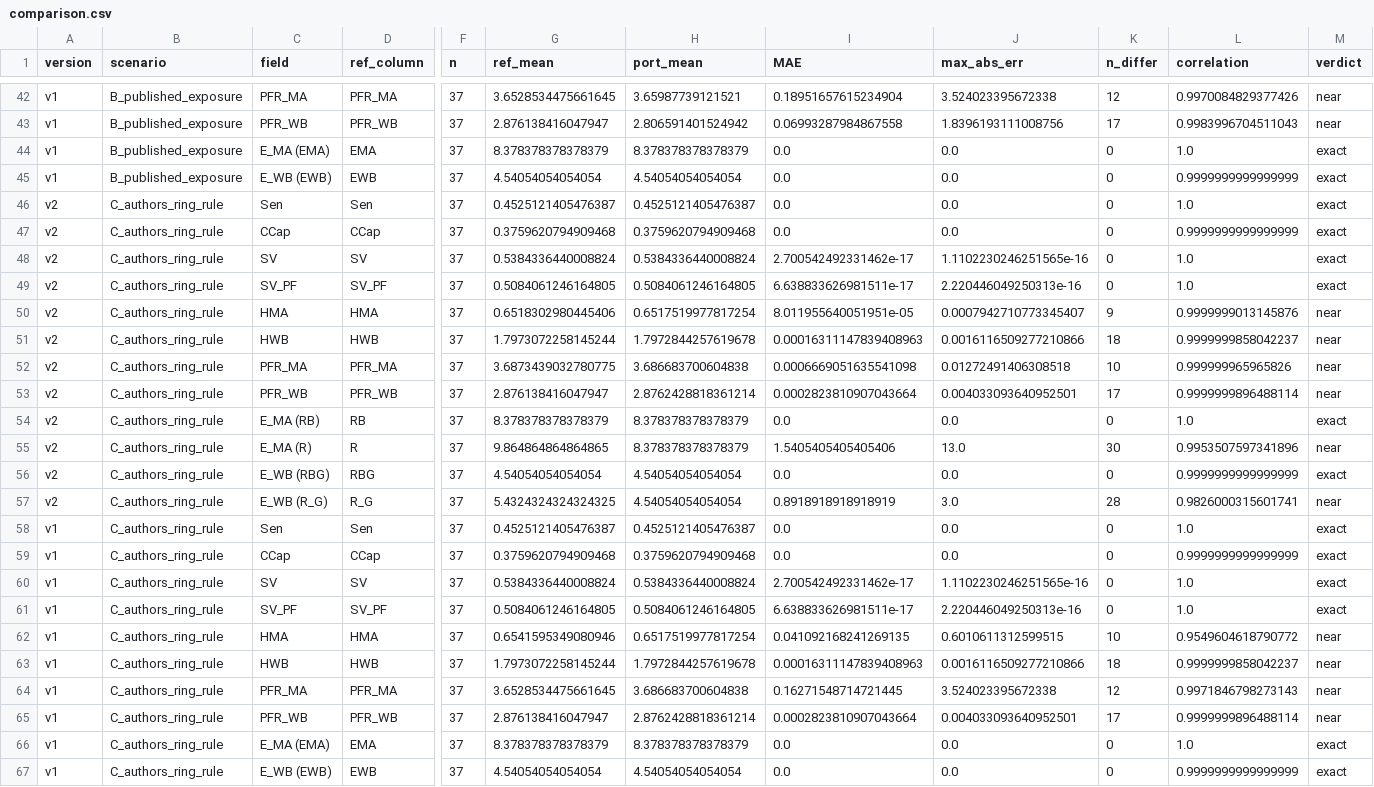
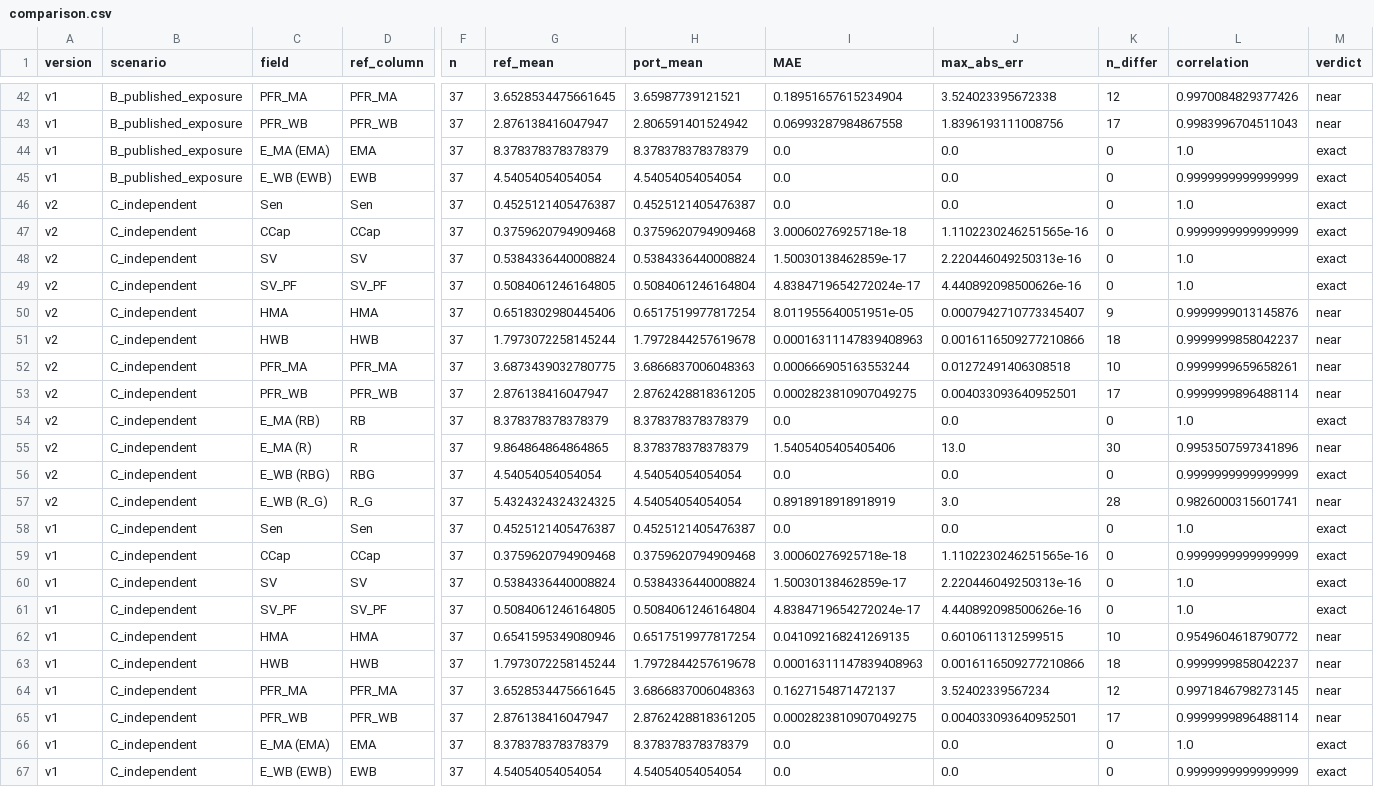
Before and after one commit to annefou/hamburg-pluvial-flood-replication, a CSV file: results/comparison.csv, drawn as a sheet; only a part is shown, gaps mark what is left out; the diff names each change by its address in the sheet, - before the commit and + after, or states it on an @@ line.

```diff
--- a/results/comparison.csv
+++ b/results/comparison.csv
-B46:B67 (scenario): C_authors_ring_rule
+B46:B67 (scenario): C_independent
-I47 (MAE): 0.0
+I47 (MAE): 3.00060276925718e-18
-J47 (max_abs_err): 0.0
+J47 (max_abs_err): 1.1102230246251565e-16
-I48 (MAE): 2.700542492331462e-17
+I48 (MAE): 1.50030138462859e-17
-J48 (max_abs_err): 1.1102230246251565e-16
+J48 (max_abs_err): 2.220446049250313e-16
-H49 (port_mean): 0.5084061246164805
+H49 (port_mean): 0.5084061246164804
-I49 (MAE): 6.638833626981511e-17
+I49 (MAE): 4.8384719654272024e-17
-J49 (max_abs_err): 2.220446049250313e-16
+J49 (max_abs_err): 4.440892098500626e-16
-H52 (port_mean): 3.686683700604838
+H52 (port_mean): 3.6866837006048363
-I52 (MAE): 0.0006669051635541098
+I52 (MAE): 0.000666905163553244
-L52 (correlation): 0.999999965965826
+L52 (correlation): 0.9999999659658261
-H53 (port_mean): 2.8762428818361214
+H53 (port_mean): 2.8762428818361205
-I53 (MAE): 0.0002823810907043664
+I53 (MAE): 0.0002823810907049275
-I59 (MAE): 0.0
+I59 (MAE): 3.00060276925718e-18
-J59 (max_abs_err): 0.0
+J59 (max_abs_err): 1.1102230246251565e-16
-I60 (MAE): 2.700542492331462e-17
+I60 (MAE): 1.50030138462859e-17
-J60 (max_abs_err): 1.1102230246251565e-16
+J60 (max_abs_err): 2.220446049250313e-16
-H61 (port_mean): 0.5084061246164805
+H61 (port_mean): 0.5084061246164804
-I61 (MAE): 6.638833626981511e-17
+I61 (MAE): 4.8384719654272024e-17
-J61 (max_abs_err): 2.220446049250313e-16
+J61 (max_abs_err): 4.440892098500626e-16
-H64 (port_mean): 3.686683700604838
+H64 (port_mean): 3.6866837006048363
-I64 (MAE): 0.16271548714721445
+I64 (MAE): 0.1627154871472137
-J64 (max_abs_err): 3.524023395672338
+J64 (max_abs_err): 3.52402339567234
-L64 (correlation): 0.9971846798273143
+L64 (correlation): 0.9971846798273145
-H65 (port_mean): 2.8762428818361214
+H65 (port_mean): 2.8762428818361205
-I65 (MAE): 0.0002823810907043664
+I65 (MAE): 0.0002823810907049275
```
Also changed, not shown: results/per_building_v1_C_independent.csv, results/per_building_v2_C_independent.csv, 6 other files.
